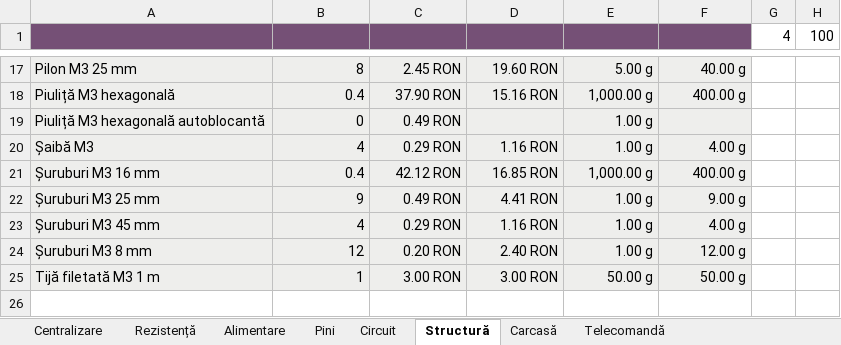
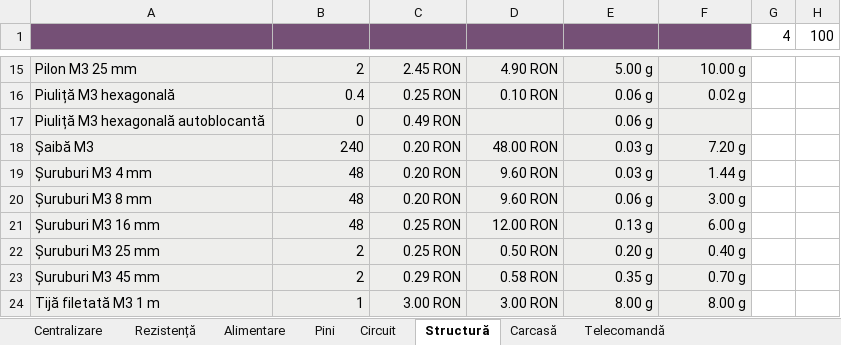
Before and after one commit to BalescuOvidiu/Submarine, an Excel workbook: documents/Documentation.xlsx, sheet Structură, drawn as a sheet; only a part is shown, gaps mark what is left out; values as stored, in another font and other column widths than the file's, no borders; charts and pictures not drawn; removed rows and columns are numbered as before the commit, all else as after; the diff covers the shown part only; the diff names each change by its address in the sheet, - before the commit and + after, or states it on an @@ line.

```diff
--- a/documents/Documentation.xlsx (sheet Structură)
+++ b/documents/Documentation.xlsx (sheet Structură)
-B15 ($B$4:$B$100): 8
+B15 ($B$4:$B$100): 2
-D15 ($D$4:$D$100): 19.60 RON
+D15 ($D$4:$D$100): 4.90 RON
-F15 ($F$4:$F$100): 40.00 g
+F15 ($F$4:$F$100): 10.00 g
-C16 ($C$4:$C$100): 37.90 RON
+C16 ($C$4:$C$100): 0.25 RON
-D16 ($D$4:$D$100): 15.16 RON
+D16 ($D$4:$D$100): 0.10 RON
-E16 ($E$4:$E$100): 1,000.00 g
+E16 ($E$4:$E$100): 0.06 g
-F16 ($F$4:$F$100): 400.00 g
+F16 ($F$4:$F$100): 0.02 g
-E17 ($E$4:$E$100): 1.00 g
+E17 ($E$4:$E$100): 0.06 g
-B18 ($B$4:$B$100): 4
+B18 ($B$4:$B$100): 240
-C18 ($C$4:$C$100): 0.29 RON
+C18 ($C$4:$C$100): 0.20 RON
-D18 ($D$4:$D$100): 1.16 RON
+D18 ($D$4:$D$100): 48.00 RON
-E18 ($E$4:$E$100): 1.00 g
+E18 ($E$4:$E$100): 0.03 g
-F18 ($F$4:$F$100): 4.00 g
+F18 ($F$4:$F$100): 7.20 g
+row 19: Șuruburi M3 4 mm | 48 | 0.20 RON | 9.60 RON | 0.03 g | 1.44 g
+row 20: Șuruburi M3 8 mm | 48 | 0.20 RON | 9.60 RON | 0.06 g | 3.00 g
-B21 ($B$4:$B$100): 0.4
+B21 ($B$4:$B$100): 48
-C21 ($C$4:$C$100): 42.12 RON
+C21 ($C$4:$C$100): 0.25 RON
-D21 ($D$4:$D$100): 16.85 RON
+D21 ($D$4:$D$100): 12.00 RON
-E21 ($E$4:$E$100): 1,000.00 g
+E21 ($E$4:$E$100): 0.13 g
-F21 ($F$4:$F$100): 400.00 g
+F21 ($F$4:$F$100): 6.00 g
-B22 ($B$4:$B$100): 9
+B22 ($B$4:$B$100): 2
-C22 ($C$4:$C$100): 0.49 RON
+C22 ($C$4:$C$100): 0.25 RON
-D22 ($D$4:$D$100): 4.41 RON
+D22 ($D$4:$D$100): 0.50 RON
-E22 ($E$4:$E$100): 1.00 g
+E22 ($E$4:$E$100): 0.20 g
-F22 ($F$4:$F$100): 9.00 g
+F22 ($F$4:$F$100): 0.40 g
-B23 ($B$4:$B$100): 4
+B23 ($B$4:$B$100): 2
-D23 ($D$4:$D$100): 1.16 RON
+D23 ($D$4:$D$100): 0.58 RON
-E23 ($E$4:$E$100): 1.00 g
+E23 ($E$4:$E$100): 0.35 g
-F23 ($F$4:$F$100): 4.00 g
+F23 ($F$4:$F$100): 0.70 g
-row 24: Șuruburi M3 8 mm | 12 | 0.20 RON | 2.40 RON | 1.00 g | 12.00 g
-E24 ($E$4:$E$100): 50.00 g
+E24 ($E$4:$E$100): 8.00 g
-F24 ($F$4:$F$100): 50.00 g
+F24 ($F$4:$F$100): 8.00 g
```
Also changed, not shown: 5 added rows, 7 removed rows and 18 edited cells elsewhere in this sheet, sheet Carcasă, sheet Centralizare, sheet Circuit, sheet Rezistență, formulas that keep their value, 1 other file.
